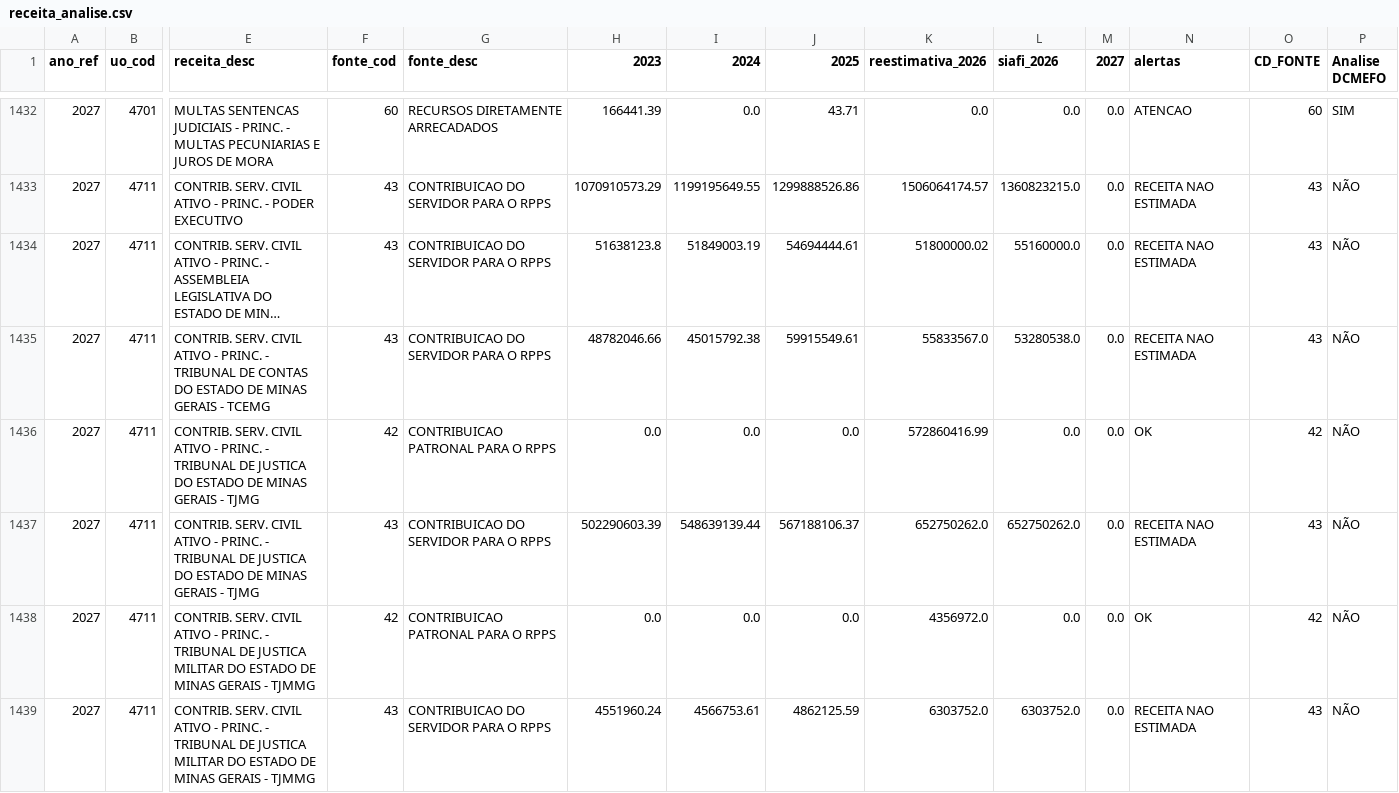
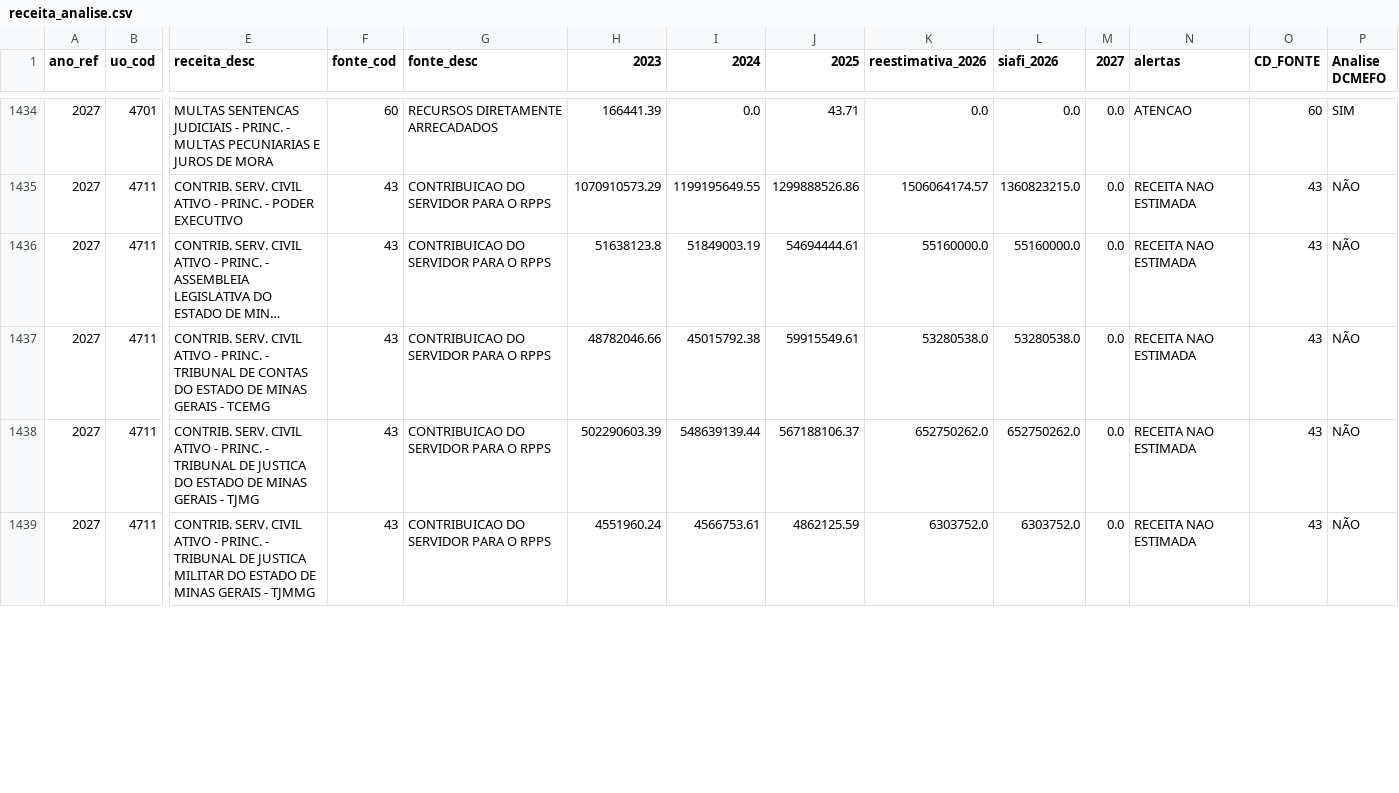
Before and after one commit to mariaefod/painel-ldo-framework, a CSV file: src/data/receita_analise.csv, drawn as a sheet; only a part is shown, gaps mark what is left out; long unchanged cells end in …; removed rows and columns are numbered as before the commit, all else as after; rows hold the shown columns only; the diff covers the shown part only; the diff names each change by its address in the sheet, - before the commit and + after, or states it on an @@ line.

```diff
--- a/src/data/receita_analise.csv
+++ b/src/data/receita_analise.csv
-K1436 (reestimativa_2026): 51800000.02
+K1436 (reestimativa_2026): 55160000.0
-K1437 (reestimativa_2026): 55833567.0
+K1437 (reestimativa_2026): 53280538.0
-row 1436: 2027 | 4711 | CONTRIB. SERV. CIVIL ATIVO - PRINC. - TRIBUNAL DE JUSTICA DO ESTADO DE MINAS GERAIS - TJMG | 42 | CONTRIBUICAO PATRONAL PARA O RPPS | 0.0 | 0.0 | 0.0 | 572860416.99 | 0.0 | 0.0 | OK | 42 | NÃO
-row 1438: 2027 | 4711 | CONTRIB. SERV. CIVIL ATIVO - PRINC. - TRIBUNAL DE JUSTICA MILITAR DO ESTADO DE MINAS GERAIS - TJMMG | 42 | CONTRIBUICAO PATRONAL PARA O RPPS | 0.0 | 0.0 | 0.0 | 4356972.0 | 0.0 | 0.0 | OK | 42 | NÃO
```
Also changed, not shown: 4 added rows and 33 edited cells elsewhere in this file, src/data/fonte_analise.csv, 3 other files.
